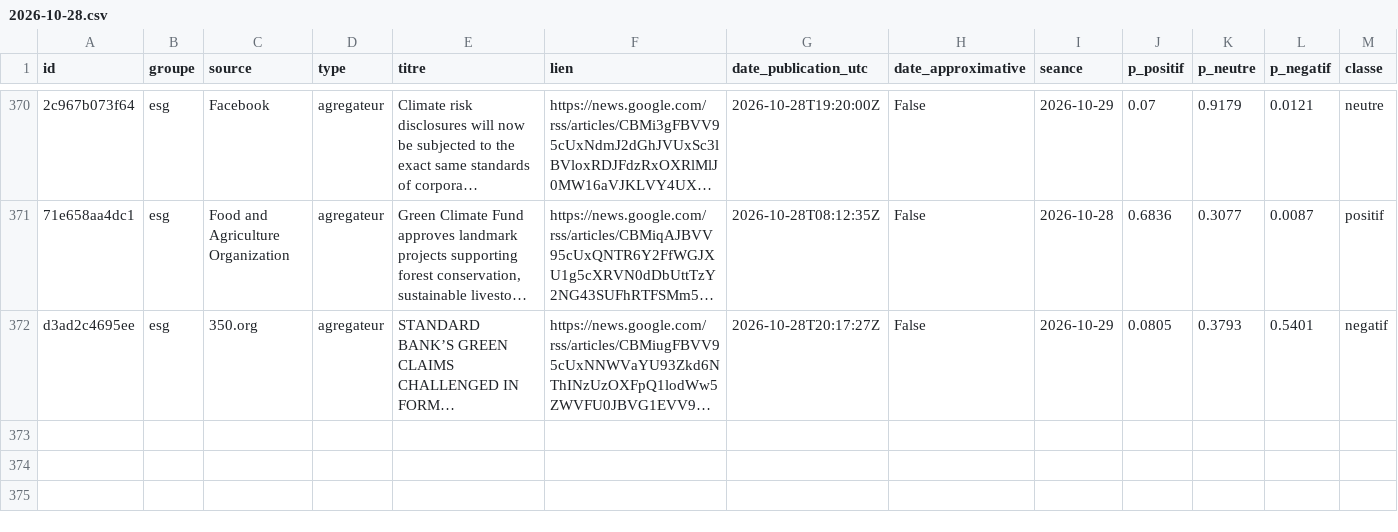
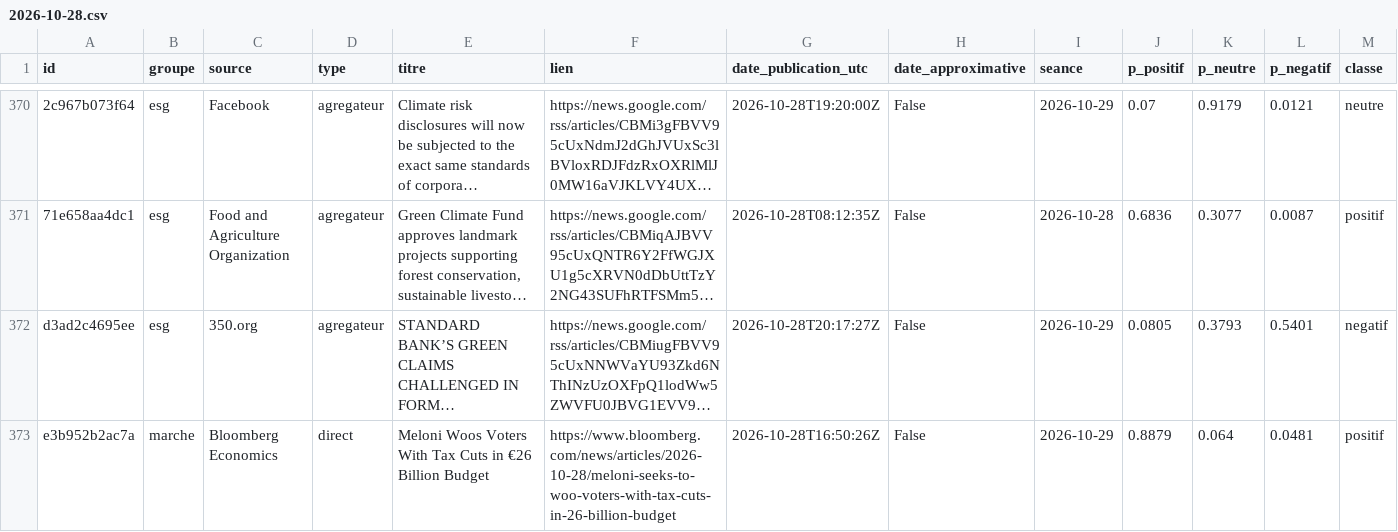
Before and after one commit to Gaaabbb444/contrepoint, a CSV file: data/titres/2026/10/2026-10-28.csv, drawn as a sheet; only a part is shown, gaps mark what is left out; long unchanged cells end in …; rows hold the shown columns only; the diff names each change by its address in the sheet, - before the commit and + after, or states it on an @@ line.

```diff
--- a/data/titres/2026/10/2026-10-28.csv
+++ b/data/titres/2026/10/2026-10-28.csv
+row 373: e3b952b2ac7a | marche | Bloomberg Economics | direct | Meloni Woos Voters With Tax Cuts in €26 Billion Budget | https://www.bloomberg.com/news/articles/2026-10-28/meloni-seeks-to-woo-voters-with-tax-cuts-in-26-billion-budget | 2026-10-28T16:50:26Z | False | 2026-10-29 | 0.8879 | 0.064 | 0.0481 | positif
```
Also changed, not shown: data/journal_execution.csv, 1 other file.
